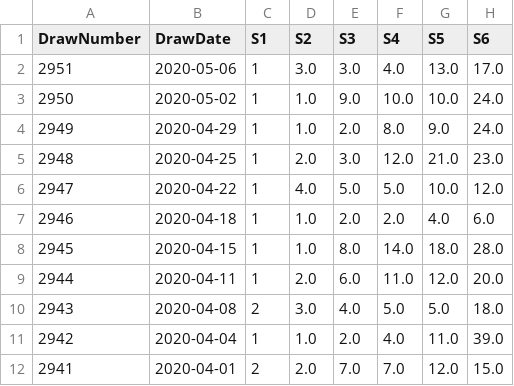
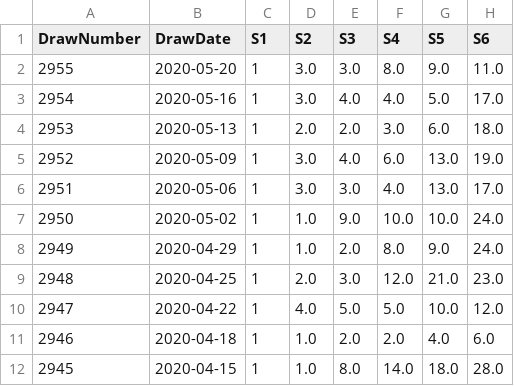
Before and after one commit to jameschou365/LottoApp, a CSV file: data/bc49_stars_match_merge.csv, drawn as a sheet; only a part is shown; the shorter side is filled out with more unchanged rows.

Commit message:
Add files via upload

```diff
--- a/data/bc49_stars_match_merge.csv
+++ b/data/bc49_stars_match_merge.csv
@@ -1,2 +1,6 @@
 DrawNumber,DrawDate,S1,S2,S3,S4,S5,S6
+2955,2020-05-20,1,3.0,3.0,8.0,9.0,11.0
+2954,2020-05-16,1,3.0,4.0,4.0,5.0,17.0
+2953,2020-05-13,1,2.0,2.0,3.0,6.0,18.0
+2952,2020-05-09,1,3.0,4.0,6.0,13.0,19.0
 2951,2020-05-06,1,3.0,3.0,4.0,13.0,17.0
```
